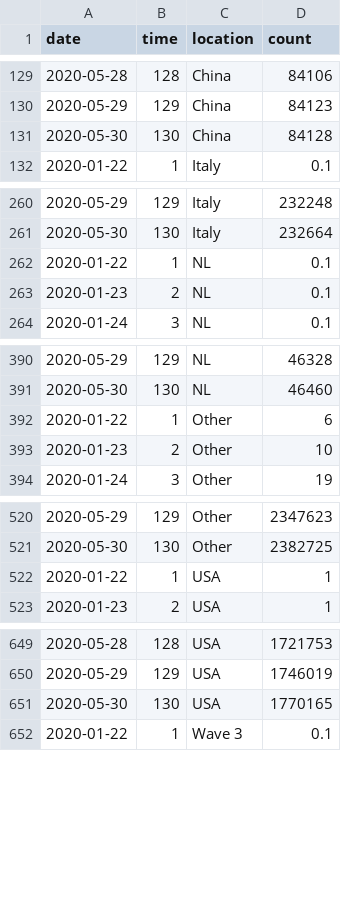
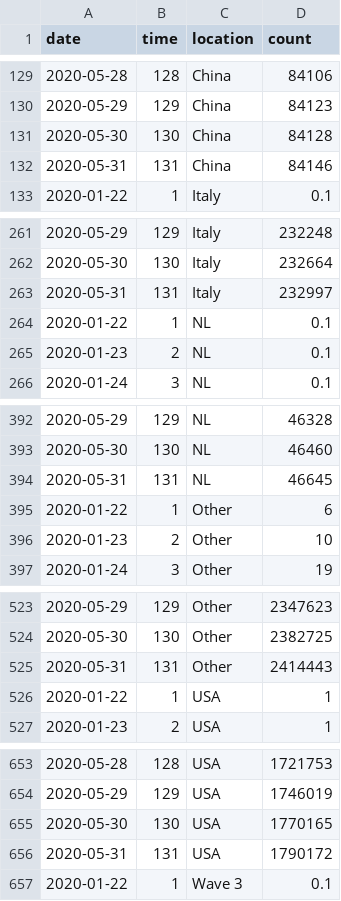
Before and after one commit to robhanssen/covid-19, a CSV file: data/covid-spread.csv, drawn as a sheet; only a part is shown, gaps mark what is left out; the diff covers the shown part only; the diff names each change by its address in the sheet, - before the commit and + after, or states it on an @@ line.

```diff
--- a/data/covid-spread.csv
+++ b/data/covid-spread.csv
+row 132: 2020-05-31 | 131 | China | 84146
+row 263: 2020-05-31 | 131 | Italy | 232997
+row 394: 2020-05-31 | 131 | NL | 46645
+row 525: 2020-05-31 | 131 | Other | 2414443
+row 656: 2020-05-31 | 131 | USA | 1790172
```
Also changed, not shown: 1 added row elsewhere in this file, data/covid-sc-spread.csv, data/covid-us-deaths.csv, 17 other files.
